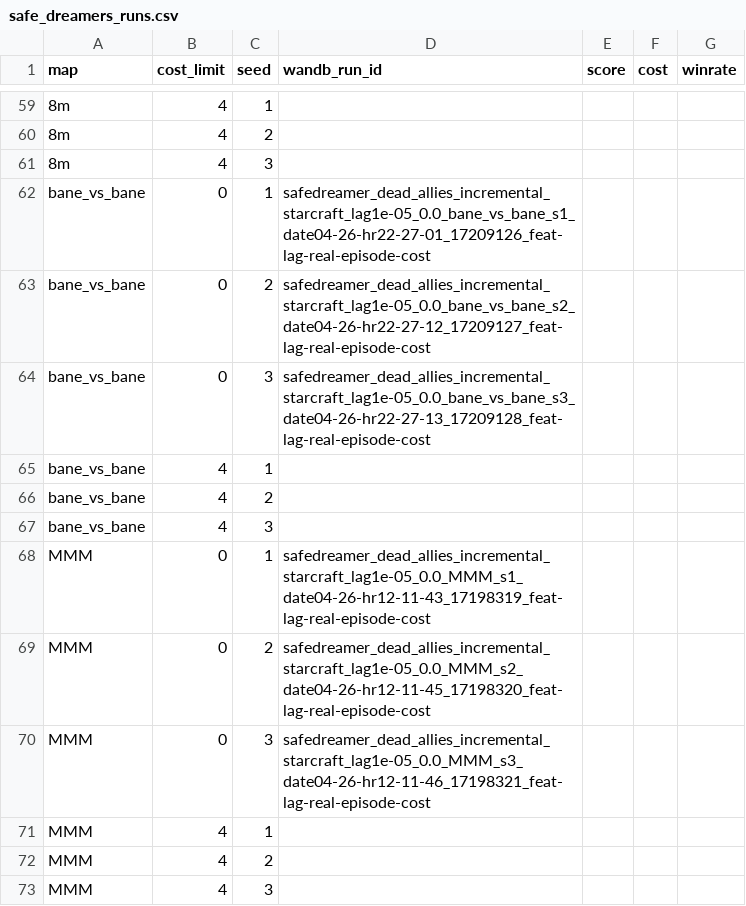
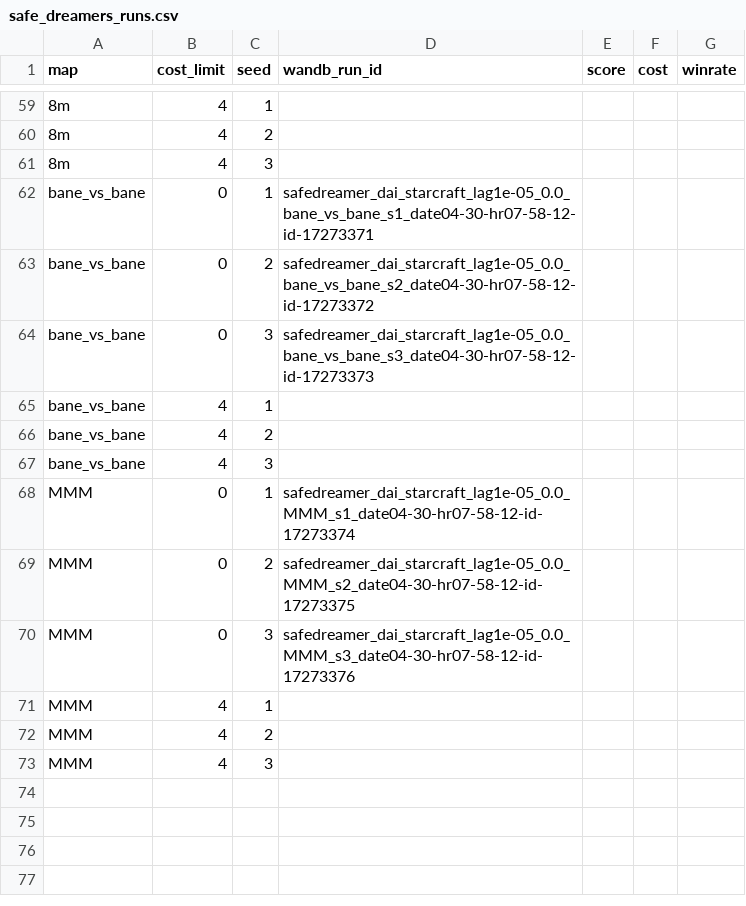
Before and after one commit to razisamuely/private-mamba, a CSV file: docs/results/safe_dreamers_runs.csv, drawn as a sheet; only a part is shown, gaps mark what is left out; the diff covers the shown part only.

```diff
--- a/docs/results/safe_dreamers_runs.csv
+++ b/docs/results/safe_dreamers_runs.csv
@@ -61,5 +61,5 @@ map,cost_limit,seed,wandb_run_id,score,cost,winrate
 8m,4,3,,,,
-bane_vs_bane,0,1,safedreamer_dead_allies_incremental_starcraft_lag1e-05_0.0_bane_vs_bane_s1_date04-26-hr22-27-01_17209126_feat-lag-real-episode-cost,,,
-bane_vs_bane,0,2,safedreamer_dead_allies_incremental_starcraft_lag1e-05_0.0_bane_vs_bane_s2_date04-26-hr22-27-12_17209127_feat-lag-real-episode-cost,,,
-bane_vs_bane,0,3,safedreamer_dead_allies_incremental_starcraft_lag1e-05_0.0_bane_vs_bane_s3_date04-26-hr22-27-13_17209128_feat-lag-real-episode-cost,,,
+bane_vs_bane,0,1,safedreamer_dai_starcraft_lag1e-05_0.0_bane_vs_bane_s1_date04-30-hr07-58-12-id-17273371,,,
+bane_vs_bane,0,2,safedreamer_dai_starcraft_lag1e-05_0.0_bane_vs_bane_s2_date04-30-hr07-58-12-id-17273372,,,
+bane_vs_bane,0,3,safedreamer_dai_starcraft_lag1e-05_0.0_bane_vs_bane_s3_date04-30-hr07-58-12-id-17273373,,,
 bane_vs_bane,4,1,,,,
@@ -67,5 +67,5 @@ bane_vs_bane,4,2,,,,
 bane_vs_bane,4,3,,,,
-MMM,0,1,safedreamer_dead_allies_incremental_starcraft_lag1e-05_0.0_MMM_s1_date04-26-hr12-11-43_17198319_feat-lag-real-episode-cost,,,
-MMM,0,2,safedreamer_dead_allies_incremental_starcraft_lag1e-05_0.0_MMM_s2_date04-26-hr12-11-45_17198320_feat-lag-real-episode-cost,,,
-MMM,0,3,safedreamer_dead_allies_incremental_starcraft_lag1e-05_0.0_MMM_s3_date04-26-hr12-11-46_17198321_feat-lag-real-episode-cost,,,
+MMM,0,1,safedreamer_dai_starcraft_lag1e-05_0.0_MMM_s1_date04-30-hr07-58-12-id-17273374,,,
+MMM,0,2,safedreamer_dai_starcraft_lag1e-05_0.0_MMM_s2_date04-30-hr07-58-12-id-17273375,,,
+MMM,0,3,safedreamer_dai_starcraft_lag1e-05_0.0_MMM_s3_date04-30-hr07-58-12-id-17273376,,,
 MMM,4,1,,,,
```
Also changed, not shown: 30 edited cells elsewhere in this file.
